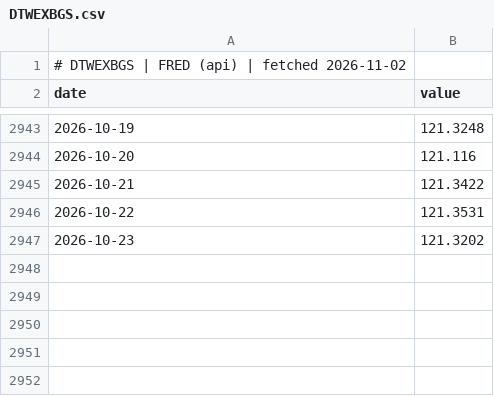
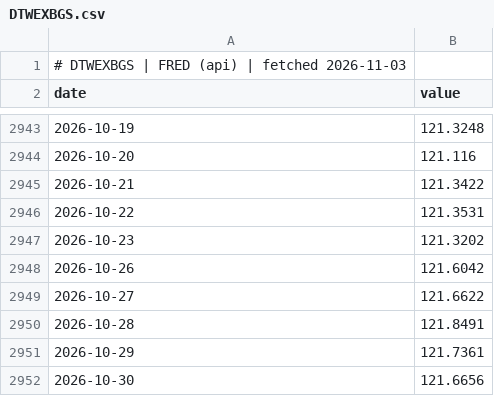
Before and after one commit to GunDamnBoy/chart-of-the-day, a CSV file: data/series/DTWEXBGS.csv, drawn as a sheet; only a part is shown, gaps mark what is left out.

Commit message:
data: publish 2026-11-03

```diff
--- a/data/series/DTWEXBGS.csv
+++ b/data/series/DTWEXBGS.csv
@@ -1,2 +1,2 @@
-# DTWEXBGS | FRED (api) | fetched 2026-11-02
+# DTWEXBGS | FRED (api) | fetched 2026-11-03
 date,value
@@ -2947 +2947,6 @@ date,value
 2026-10-23,121.3202
+2026-10-26,121.6042
+2026-10-27,121.6622
+2026-10-28,121.8491
+2026-10-29,121.7361
+2026-10-30,121.6656
```
Also changed, not shown: data/series/005930.KS.csv, data/series/DEXJPUS.csv, 55 other files.
